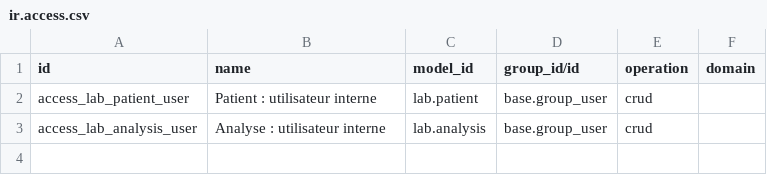
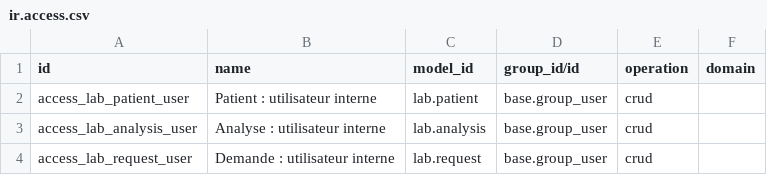
Before and after one commit to stagenie/labo-horizon, a CSV file: lab_core/security/ir.access.csv, drawn as a sheet; the diff names each change by its address in the sheet, - before the commit and + after, or states it on an @@ line.

Commit message:
ch03: Many2one — demande d'analyses, patient et prescripteur, ondelete restrict

```diff
--- a/lab_core/security/ir.access.csv
+++ b/lab_core/security/ir.access.csv
+row 4: access_lab_request_user | Demande : utilisateur interne | lab.request | base.group_user | crud
```
Also changed, not shown: 11 other files.
